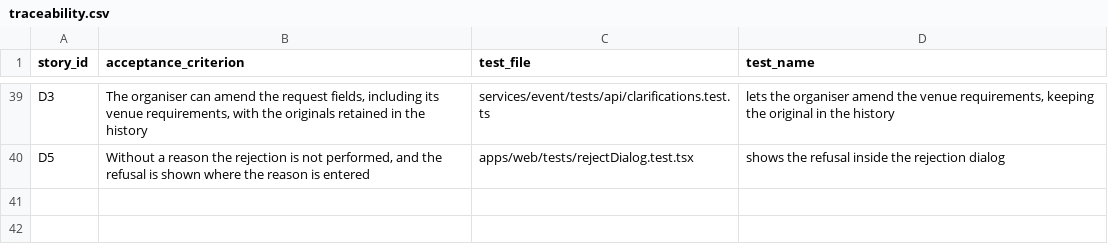
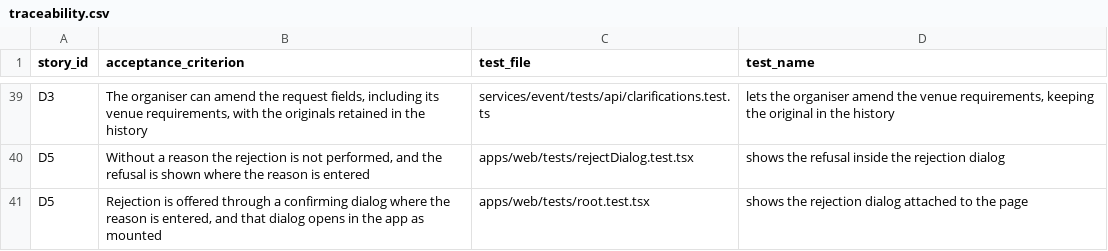
Before and after one commit to raphaelkwek/event-planning-and-venue-booking-system, a CSV file: packages/testkit/sprint-2/traceability.csv, drawn as a sheet; only a part is shown, gaps mark what is left out; the diff names each change by its address in the sheet, - before the commit and + after, or states it on an @@ line.

```diff
--- a/packages/testkit/sprint-2/traceability.csv
+++ b/packages/testkit/sprint-2/traceability.csv
+row 41: D5 | Rejection is offered through a confirming dialog where the reason is entered, and that dialog opens in the app as mounted | apps/web/tests/root.test.tsx | shows the rejection dialog attached to the page
```
Also changed, not shown: 8 other files.
